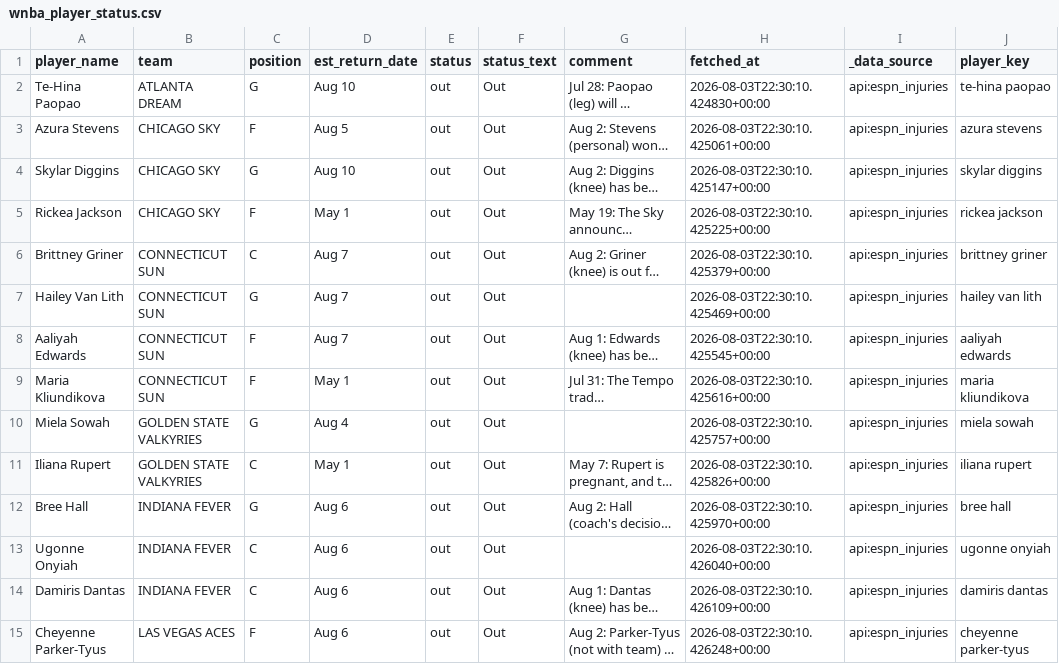
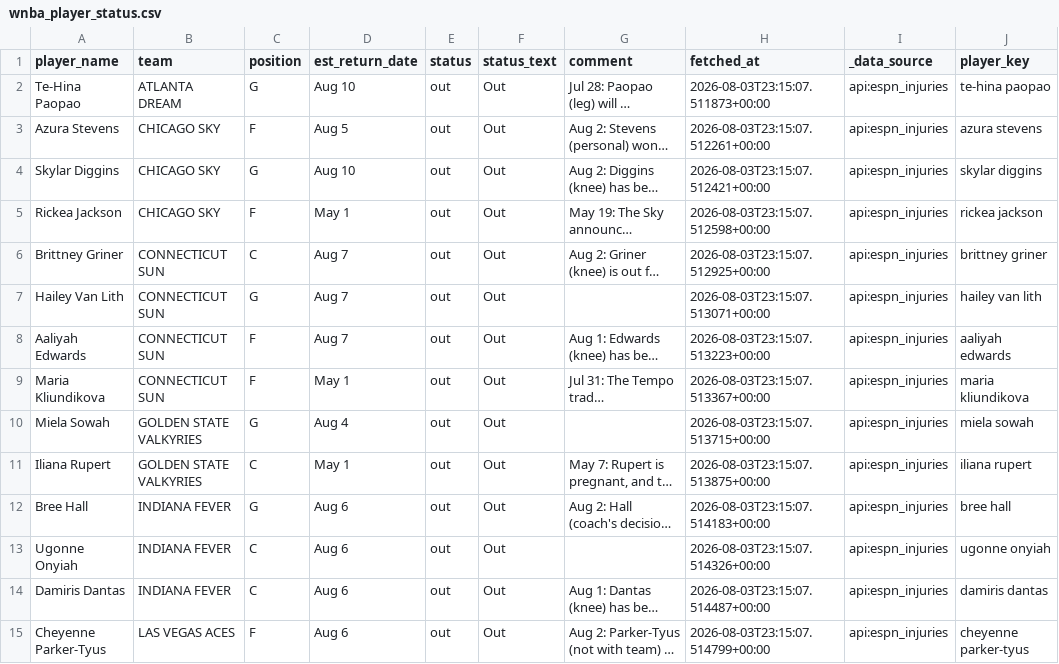
Before and after one commit to syocum9422-blip/edgeranked-site, a CSV file: wnba/data/raw/wnba_player_status.csv, drawn as a sheet; only a part is shown; long unchanged cells end in …; the diff covers the shown part only; the diff names each change by its address in the sheet, - before the commit and + after, or states it on an @@ line.

```diff
--- a/wnba/data/raw/wnba_player_status.csv
+++ b/wnba/data/raw/wnba_player_status.csv
-H2 (fetched_at): 2026-08-03T22:30:10.424830+00:00
+H2 (fetched_at): 2026-08-03T23:15:07.511873+00:00
-H3 (fetched_at): 2026-08-03T22:30:10.425061+00:00
+H3 (fetched_at): 2026-08-03T23:15:07.512261+00:00
-H4 (fetched_at): 2026-08-03T22:30:10.425147+00:00
+H4 (fetched_at): 2026-08-03T23:15:07.512421+00:00
-H5 (fetched_at): 2026-08-03T22:30:10.425225+00:00
+H5 (fetched_at): 2026-08-03T23:15:07.512598+00:00
-H6 (fetched_at): 2026-08-03T22:30:10.425379+00:00
+H6 (fetched_at): 2026-08-03T23:15:07.512925+00:00
-H7 (fetched_at): 2026-08-03T22:30:10.425469+00:00
+H7 (fetched_at): 2026-08-03T23:15:07.513071+00:00
-H8 (fetched_at): 2026-08-03T22:30:10.425545+00:00
+H8 (fetched_at): 2026-08-03T23:15:07.513223+00:00
-H9 (fetched_at): 2026-08-03T22:30:10.425616+00:00
+H9 (fetched_at): 2026-08-03T23:15:07.513367+00:00
-H10 (fetched_at): 2026-08-03T22:30:10.425757+00:00
+H10 (fetched_at): 2026-08-03T23:15:07.513715+00:00
-H11 (fetched_at): 2026-08-03T22:30:10.425826+00:00
+H11 (fetched_at): 2026-08-03T23:15:07.513875+00:00
-H12 (fetched_at): 2026-08-03T22:30:10.425970+00:00
+H12 (fetched_at): 2026-08-03T23:15:07.514183+00:00
-H13 (fetched_at): 2026-08-03T22:30:10.426040+00:00
+H13 (fetched_at): 2026-08-03T23:15:07.514326+00:00
-H14 (fetched_at): 2026-08-03T22:30:10.426109+00:00
+H14 (fetched_at): 2026-08-03T23:15:07.514487+00:00
-H15 (fetched_at): 2026-08-03T22:30:10.426248+00:00
+H15 (fetched_at): 2026-08-03T23:15:07.514799+00:00
```
Also changed, not shown: 20 edited cells elsewhere in this file, wnba/Best_Bets/wnba_best_bets_today.csv, wnba/wnba_best_bets_today.csv, 3 other files.
